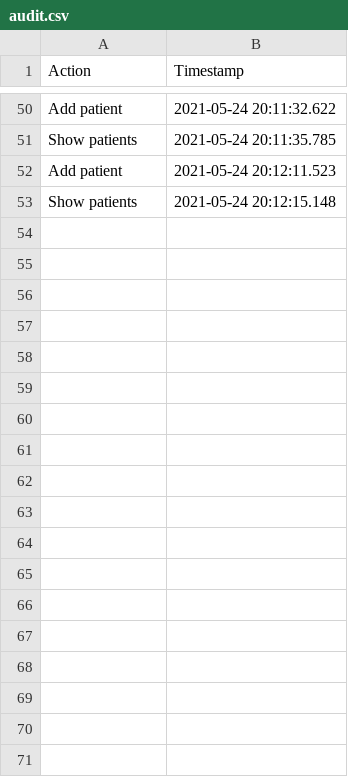
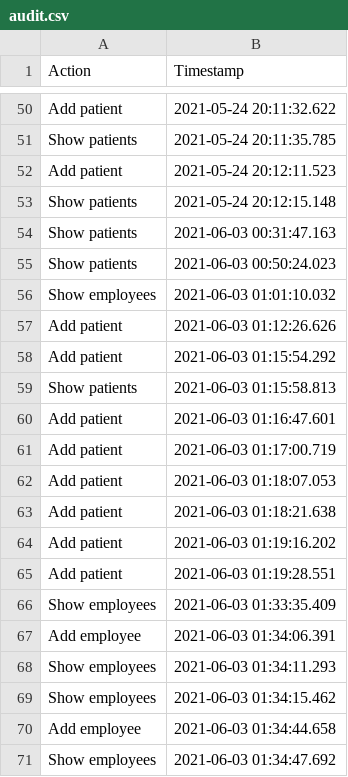
Before and after one commit to albertdavid00/Medical-Office-PAO, a CSV file: src/resources/audit.csv, drawn as a sheet; only a part is shown, gaps mark what is left out.

```diff
--- a/src/resources/audit.csv
+++ b/src/resources/audit.csv
@@ -53 +53,19 @@ Add patient,2021-05-24 20:12:11.523
 Show patients,2021-05-24 20:12:15.148
+Show patients,2021-06-03 00:31:47.163
+Show patients,2021-06-03 00:50:24.023
+Show employees,2021-06-03 01:01:10.032
+Add patient,2021-06-03 01:12:26.626
+Add patient,2021-06-03 01:15:54.292
+Show patients,2021-06-03 01:15:58.813
+Add patient,2021-06-03 01:16:47.601
+Add patient,2021-06-03 01:17:00.719
+Add patient,2021-06-03 01:18:07.053
+Add patient,2021-06-03 01:18:21.638
+Add patient,2021-06-03 01:19:16.202
+Add patient,2021-06-03 01:19:28.551
+Show employees,2021-06-03 01:33:35.409
+Add employee,2021-06-03 01:34:06.391
+Show employees,2021-06-03 01:34:11.293
+Show employees,2021-06-03 01:34:15.462
+Add employee,2021-06-03 01:34:44.658
+Show employees,2021-06-03 01:34:47.692
```
Also changed, not shown: out/production/Medical Office/resources/audit.csv, src/resources/assistants.csv, 27 other files.
